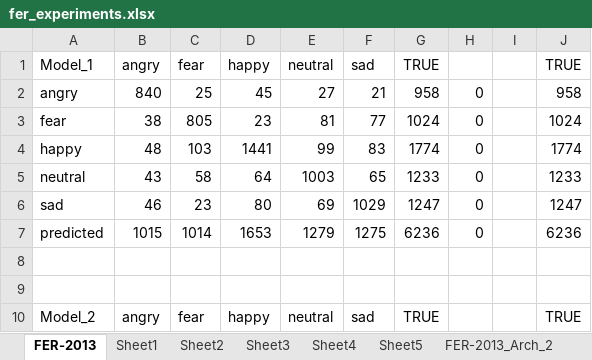
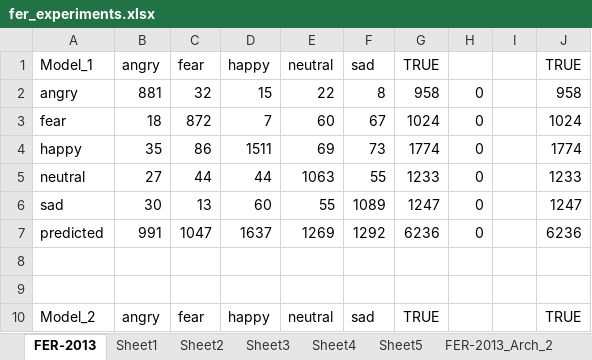
Before and after one commit to radiukpavlo/my-study-python, an Excel workbook: emotions/fer_experiments.xlsx, sheet FER-2013, drawn as a sheet; only a part is shown; values as stored, in another font and other column widths than the file's, no borders; the diff covers the shown part only; the diff names each change by its address in the sheet, - before the commit and + after, or states it on an @@ line.

```diff
--- a/emotions/fer_experiments.xlsx (sheet FER-2013)
+++ b/emotions/fer_experiments.xlsx (sheet FER-2013)
-B2 (angry): 840
+B2 (angry): 881
-C2 (fear): 25
+C2 (fear): 32
-D2 (happy): 45
+D2 (happy): 15
-E2 (neutral): 27
+E2 (neutral): 22
-F2 (sad): 21
+F2 (sad): 8
-B3 (angry): 38
+B3 (angry): 18
-C3 (fear): 805
+C3 (fear): 872
-D3 (happy): 23
+D3 (happy): 7
-E3 (neutral): 81
+E3 (neutral): 60
-F3 (sad): 77
+F3 (sad): 67
-B4 (angry): 48
+B4 (angry): 35
-C4 (fear): 103
+C4 (fear): 86
-D4 (happy): 1441
+D4 (happy): 1511
-E4 (neutral): 99
+E4 (neutral): 69
-F4 (sad): 83
+F4 (sad): 73
-B5 (angry): 43
+B5 (angry): 27
-C5 (fear): 58
+C5 (fear): 44
-D5 (happy): 64
+D5 (happy): 44
-E5 (neutral): 1003
+E5 (neutral): 1063
-F5 (sad): 65
+F5 (sad): 55
-B6 (angry): 46
+B6 (angry): 30
-C6 (fear): 23
+C6 (fear): 13
-D6 (happy): 80
+D6 (happy): 60
-E6 (neutral): 69
+E6 (neutral): 55
-F6 (sad): 1029
+F6 (sad): 1089
-B7 (angry): 1015
+B7 (angry): 991
-C7 (fear): 1014
+C7 (fear): 1047
-D7 (happy): 1653
+D7 (happy): 1637
-E7 (neutral): 1279
+E7 (neutral): 1269
-F7 (sad): 1275
+F7 (sad): 1292
```
Also changed, not shown: 117 edited cells elsewhere in this sheet, sheet Sheet1, sheet Sheet3, sheet Sheet5, sheet Sheet4, sheet Sheet2, formulas that keep their value, emotions/fer_results.xlsx, 22 other files.
